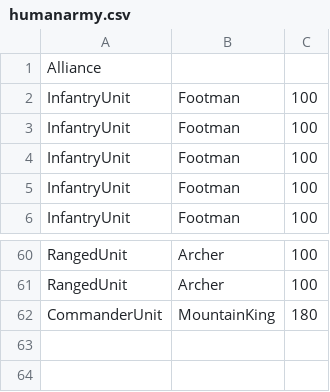
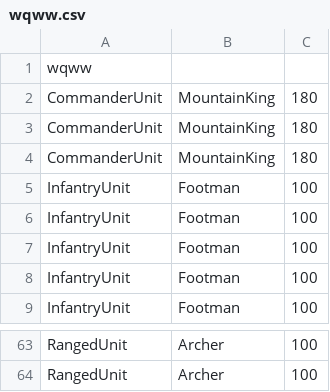
Before and after one commit to HolyBarrel/IDATT2001-PROG2-S2022, a CSV file: src/main/resources/edu.ntnu.idatt2001.magnulal/csv/wqww.csv (was src/main/resources/edu.ntnu.idatt2001.magnulal/csv/humanarmy.csv), drawn as a sheet; only a part is shown, gaps mark what is left out.

```diff
--- a/src/main/resources/edu.ntnu.idatt2001.magnulal/csv/humanarmy.csv
+++ b/src/main/resources/edu.ntnu.idatt2001.magnulal/csv/wqww.csv
@@ -1,2 +1,5 @@
-Alliance
+wqww
+CommanderUnit,MountainKing,180
+CommanderUnit,MountainKing,180
+CommanderUnit,MountainKing,180
 InfantryUnit,Footman,100
@@ -61,2 +64 @@ RangedUnit,Archer,100
 RangedUnit,Archer,100
-CommanderUnit,MountainKing,180
```
Also changed, not shown: src/main/resources/edu.ntnu.idatt2001.magnulal/csv/Horde.csv, 8 other files.
